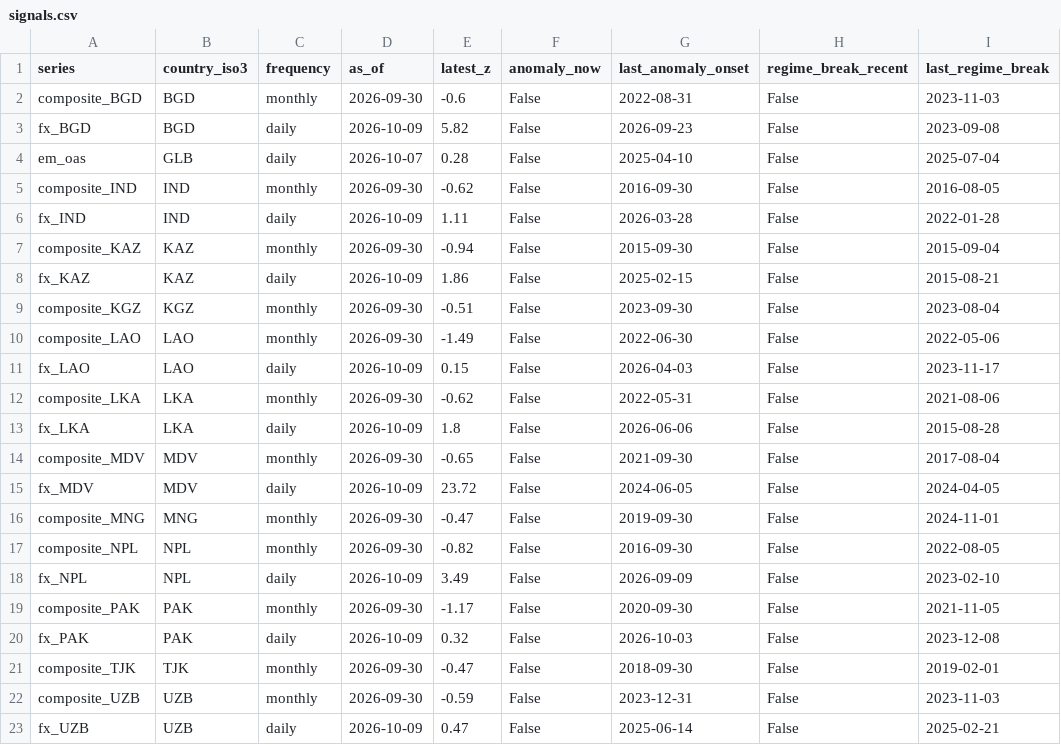
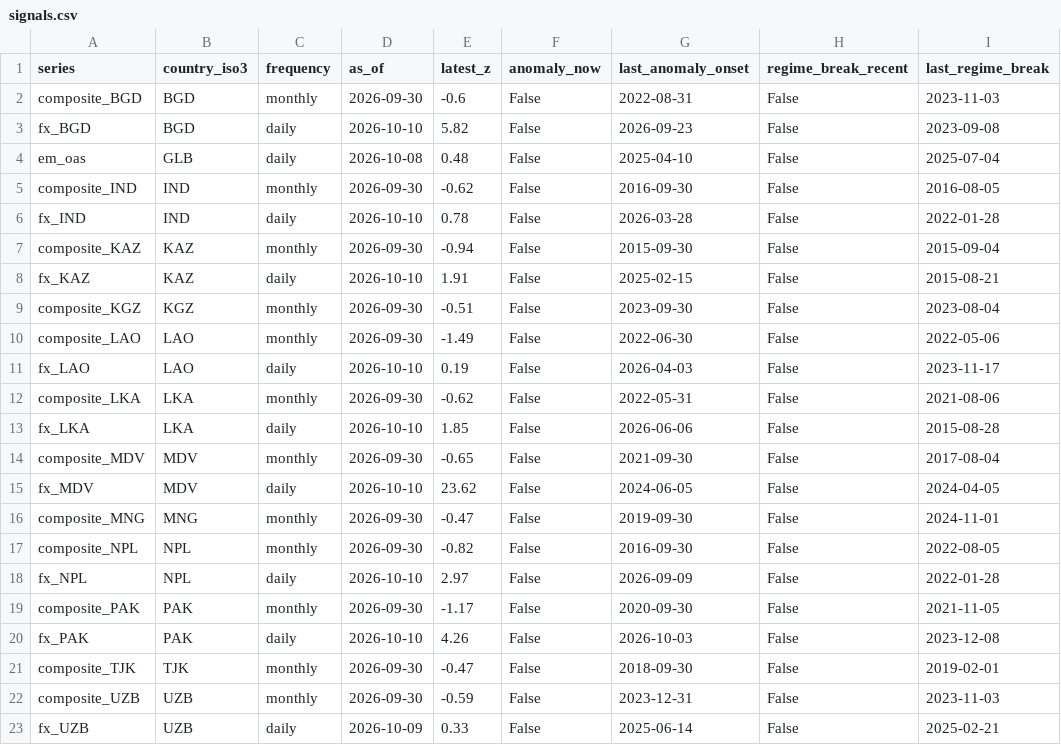
Before and after one commit to walk-on-the-wild-side/sovereign-monitor, a CSV file: dashboard_export/signals.csv, drawn as a sheet.

```diff
--- a/dashboard_export/signals.csv
+++ b/dashboard_export/signals.csv
@@ -2,22 +2,22 @@ series,country_iso3,frequency,as_of,latest_z,anomaly_now,last_anomaly_onset,regi
 composite_BGD,BGD,monthly,2026-09-30,-0.6,False,2022-08-31,False,2023-11-03
-fx_BGD,BGD,daily,2026-10-09,5.82,False,2026-09-23,False,2023-09-08
-em_oas,GLB,daily,2026-10-07,0.28,False,2025-04-10,False,2025-07-04
+fx_BGD,BGD,daily,2026-10-10,5.82,False,2026-09-23,False,2023-09-08
+em_oas,GLB,daily,2026-10-08,0.48,False,2025-04-10,False,2025-07-04
 composite_IND,IND,monthly,2026-09-30,-0.62,False,2016-09-30,False,2016-08-05
-fx_IND,IND,daily,2026-10-09,1.11,False,2026-03-28,False,2022-01-28
+fx_IND,IND,daily,2026-10-10,0.78,False,2026-03-28,False,2022-01-28
 composite_KAZ,KAZ,monthly,2026-09-30,-0.94,False,2015-09-30,False,2015-09-04
-fx_KAZ,KAZ,daily,2026-10-09,1.86,False,2025-02-15,False,2015-08-21
+fx_KAZ,KAZ,daily,2026-10-10,1.91,False,2025-02-15,False,2015-08-21
 composite_KGZ,KGZ,monthly,2026-09-30,-0.51,False,2023-09-30,False,2023-08-04
 composite_LAO,LAO,monthly,2026-09-30,-1.49,False,2022-06-30,False,2022-05-06
-fx_LAO,LAO,daily,2026-10-09,0.15,False,2026-04-03,False,2023-11-17
+fx_LAO,LAO,daily,2026-10-10,0.19,False,2026-04-03,False,2023-11-17
 composite_LKA,LKA,monthly,2026-09-30,-0.62,False,2022-05-31,False,2021-08-06
-fx_LKA,LKA,daily,2026-10-09,1.8,False,2026-06-06,False,2015-08-28
+fx_LKA,LKA,daily,2026-10-10,1.85,False,2026-06-06,False,2015-08-28
 composite_MDV,MDV,monthly,2026-09-30,-0.65,False,2021-09-30,False,2017-08-04
-fx_MDV,MDV,daily,2026-10-09,23.72,False,2024-06-05,False,2024-04-05
+fx_MDV,MDV,daily,2026-10-10,23.62,False,2024-06-05,False,2024-04-05
 composite_MNG,MNG,monthly,2026-09-30,-0.47,False,2019-09-30,False,2024-11-01
 composite_NPL,NPL,monthly,2026-09-30,-0.82,False,2016-09-30,False,2022-08-05
-fx_NPL,NPL,daily,2026-10-09,3.49,False,2026-09-09,False,2023-02-10
+fx_NPL,NPL,daily,2026-10-10,2.97,False,2026-09-09,False,2022-01-28
 composite_PAK,PAK,monthly,2026-09-30,-1.17,False,2020-09-30,False,2021-11-05
-fx_PAK,PAK,daily,2026-10-09,0.32,False,2026-10-03,False,2023-12-08
+fx_PAK,PAK,daily,2026-10-10,4.26,False,2026-10-03,False,2023-12-08
 composite_TJK,TJK,monthly,2026-09-30,-0.47,False,2018-09-30,False,2019-02-01
 composite_UZB,UZB,monthly,2026-09-30,-0.59,False,2023-12-31,False,2023-11-03
-fx_UZB,UZB,daily,2026-10-09,0.47,False,2025-06-14,False,2025-02-21
+fx_UZB,UZB,daily,2026-10-09,0.33,False,2025-06-14,False,2025-02-21
```
Also changed, not shown: 4 other files.
